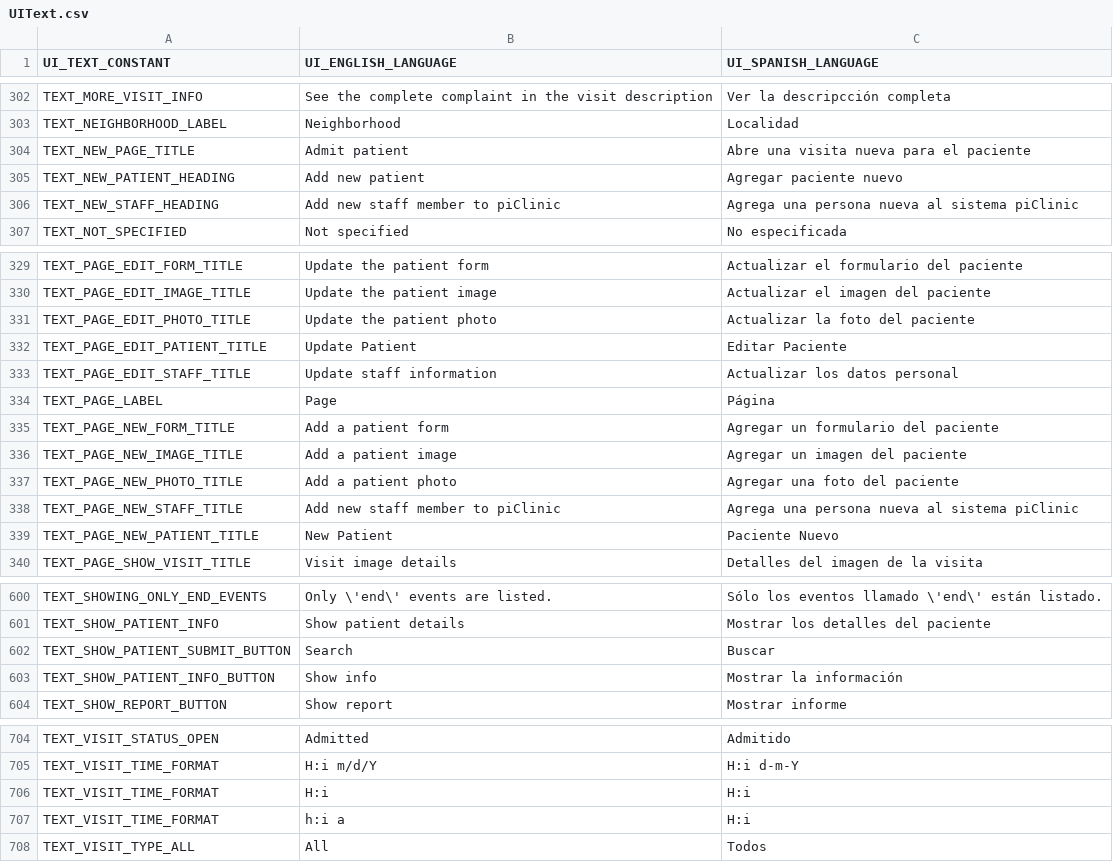
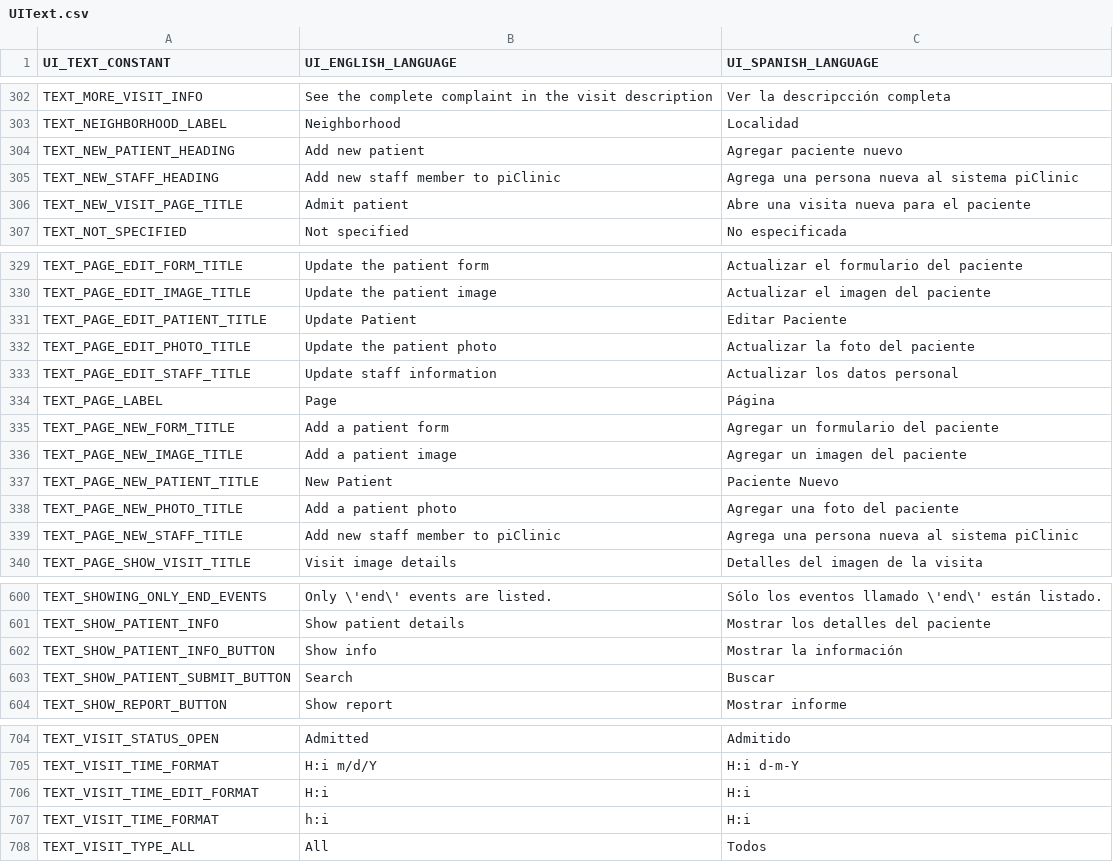
Before and after one commit to docsbydesign/piClinic, a CSV file: uitext/UIText.csv, drawn as a sheet; only a part is shown, gaps mark what is left out; the diff covers the shown part only.

Commit message:
Added visitOpen and related files
Still need a UI text review...

```diff
--- a/uitext/UIText.csv
+++ b/uitext/UIText.csv
@@ -303,5 +303,5 @@ TEXT_MORE_VISIT_INFO,See the complete complaint in the visit description,Ver la
 TEXT_NEIGHBORHOOD_LABEL,Neighborhood,Localidad
-TEXT_NEW_PAGE_TITLE,Admit patient,Abre una visita nueva para el paciente
 TEXT_NEW_PATIENT_HEADING,Add new patient,Agregar paciente nuevo
 TEXT_NEW_STAFF_HEADING,Add new staff member to piClinic,Agrega una persona nueva al sistema piClinic
+TEXT_NEW_VISIT_PAGE_TITLE,Admit patient,Abre una visita nueva para el paciente
 TEXT_NOT_SPECIFIED,Not specified,No especificada
@@ -330,4 +330,4 @@ TEXT_PAGE_EDIT_FORM_TITLE,Update the patient form,Actualizar el formulario del p
 TEXT_PAGE_EDIT_IMAGE_TITLE,Update the patient image,Actualizar el imagen del paciente
+TEXT_PAGE_EDIT_PATIENT_TITLE,Update Patient,Editar Paciente
 TEXT_PAGE_EDIT_PHOTO_TITLE,Update the patient photo,Actualizar la foto del paciente
-TEXT_PAGE_EDIT_PATIENT_TITLE,Update Patient,Editar Paciente
 TEXT_PAGE_EDIT_STAFF_TITLE,Update staff information,Actualizar los datos personal
@@ -336,5 +336,5 @@ TEXT_PAGE_NEW_FORM_TITLE,Add a patient form,Agregar un formulario del paciente
 TEXT_PAGE_NEW_IMAGE_TITLE,Add a patient image,Agregar un imagen del paciente
+TEXT_PAGE_NEW_PATIENT_TITLE,New Patient,Paciente Nuevo
 TEXT_PAGE_NEW_PHOTO_TITLE,Add a patient photo,Agregar una foto del paciente
 TEXT_PAGE_NEW_STAFF_TITLE,Add new staff member to piClinic,Agrega una persona nueva al sistema piClinic
-TEXT_PAGE_NEW_PATIENT_TITLE,New Patient,Paciente Nuevo
 TEXT_PAGE_SHOW_VISIT_TITLE,Visit image details,Detalles del imagen de la visita
@@ -601,4 +601,4 @@ TEXT_SHOWING_ONLY_END_EVENTS,Only \'end\' events are listed.,Sólo los eventos l
 TEXT_SHOW_PATIENT_INFO,Show patient details,Mostrar los detalles del paciente
+TEXT_SHOW_PATIENT_INFO_BUTTON,Show info,Mostrar la información
 TEXT_SHOW_PATIENT_SUBMIT_BUTTON,Search,Buscar
-TEXT_SHOW_PATIENT_INFO_BUTTON,Show info,Mostrar la información
 TEXT_SHOW_REPORT_BUTTON,Show report,Mostrar informe
@@ -705,4 +705,4 @@ TEXT_VISIT_STATUS_OPEN,Admitted,Admitido
 TEXT_VISIT_TIME_FORMAT,H:i m/d/Y,H:i d-m-Y
-TEXT_VISIT_TIME_FORMAT,H:i,H:i
-TEXT_VISIT_TIME_FORMAT,h:i a,H:i
+TEXT_VISIT_TIME_EDIT_FORMAT,H:i,H:i
+TEXT_VISIT_TIME_FORMAT,h:i,H:i
 TEXT_VISIT_TYPE_ALL,All,Todos
```
Also changed, not shown: 1 moved row elsewhere in this file, 4 other files.
